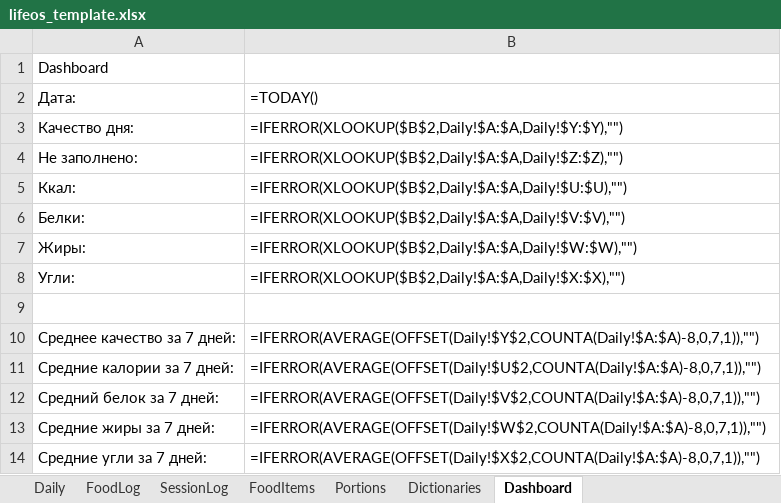
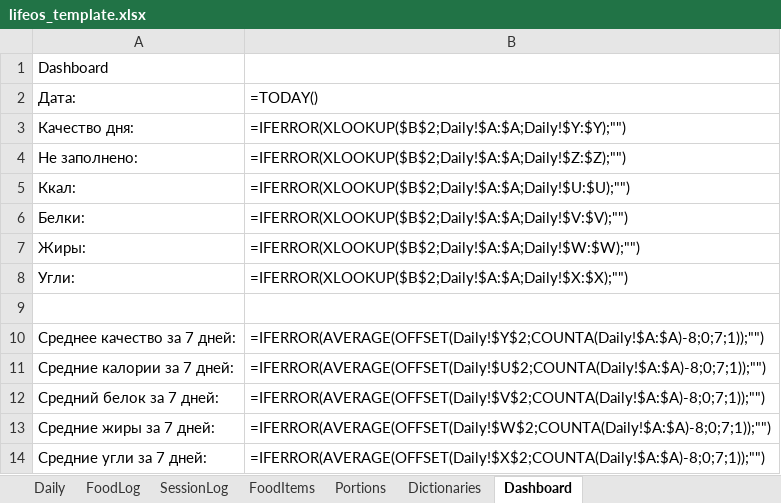
Before and after one commit to kleget/lifeos-tracker-bot, an Excel workbook: lifeos_template.xlsx, sheet Dashboard, drawn as a sheet; values as stored, in another font and other column widths than the file's, no borders; formulas without a stored value are shown as written; the diff names each change by its address in the sheet, - before the commit and + after, or states it on an @@ line.

```diff
--- a/lifeos_template.xlsx (sheet Dashboard)
+++ b/lifeos_template.xlsx (sheet Dashboard)
-B3: =IFERROR(XLOOKUP($B$2,Daily!$A:$A,Daily!$Y:$Y),"")
+B3: =IFERROR(XLOOKUP($B$2;Daily!$A:$A;Daily!$Y:$Y);"")
-B4: =IFERROR(XLOOKUP($B$2,Daily!$A:$A,Daily!$Z:$Z),"")
+B4: =IFERROR(XLOOKUP($B$2;Daily!$A:$A;Daily!$Z:$Z);"")
-B5: =IFERROR(XLOOKUP($B$2,Daily!$A:$A,Daily!$U:$U),"")
+B5: =IFERROR(XLOOKUP($B$2;Daily!$A:$A;Daily!$U:$U);"")
-B6: =IFERROR(XLOOKUP($B$2,Daily!$A:$A,Daily!$V:$V),"")
+B6: =IFERROR(XLOOKUP($B$2;Daily!$A:$A;Daily!$V:$V);"")
-B7: =IFERROR(XLOOKUP($B$2,Daily!$A:$A,Daily!$W:$W),"")
+B7: =IFERROR(XLOOKUP($B$2;Daily!$A:$A;Daily!$W:$W);"")
-B8: =IFERROR(XLOOKUP($B$2,Daily!$A:$A,Daily!$X:$X),"")
+B8: =IFERROR(XLOOKUP($B$2;Daily!$A:$A;Daily!$X:$X);"")
-B10: =IFERROR(AVERAGE(OFFSET(Daily!$Y$2,COUNTA(Daily!$A:$A)-8,0,7,1)),"")
+B10: =IFERROR(AVERAGE(OFFSET(Daily!$Y$2;COUNTA(Daily!$A:$A)-8;0;7;1));"")
-B11: =IFERROR(AVERAGE(OFFSET(Daily!$U$2,COUNTA(Daily!$A:$A)-8,0,7,1)),"")
+B11: =IFERROR(AVERAGE(OFFSET(Daily!$U$2;COUNTA(Daily!$A:$A)-8;0;7;1));"")
-B12: =IFERROR(AVERAGE(OFFSET(Daily!$V$2,COUNTA(Daily!$A:$A)-8,0,7,1)),"")
+B12: =IFERROR(AVERAGE(OFFSET(Daily!$V$2;COUNTA(Daily!$A:$A)-8;0;7;1));"")
-B13: =IFERROR(AVERAGE(OFFSET(Daily!$W$2,COUNTA(Daily!$A:$A)-8,0,7,1)),"")
+B13: =IFERROR(AVERAGE(OFFSET(Daily!$W$2;COUNTA(Daily!$A:$A)-8;0;7;1));"")
-B14: =IFERROR(AVERAGE(OFFSET(Daily!$X$2,COUNTA(Daily!$A:$A)-8,0,7,1)),"")
+B14: =IFERROR(AVERAGE(OFFSET(Daily!$X$2;COUNTA(Daily!$A:$A)-8;0;7;1));"")
```
Also changed, not shown: sheet FoodLog, sheet Daily.
